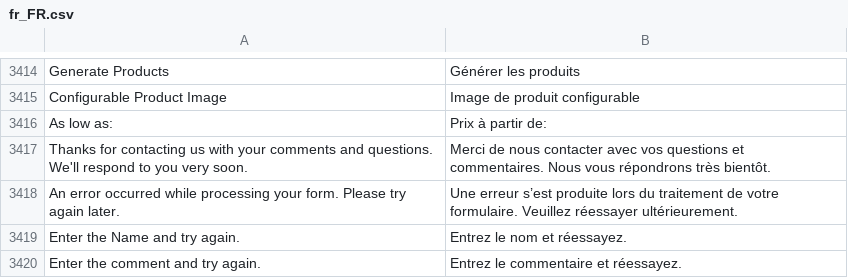
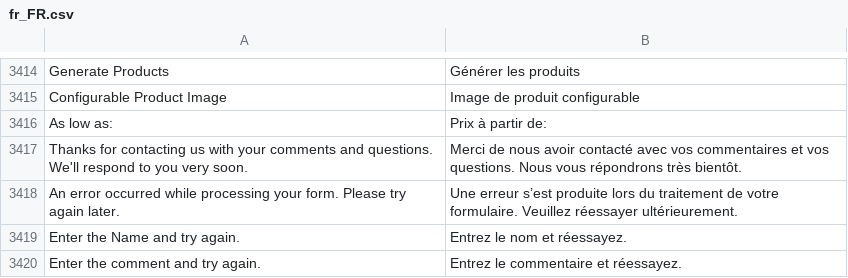
Before and after one commit to magento-l10n/language-fr_FR, a CSV file: fr_FR.csv, drawn as a sheet; only a part is shown, gaps mark what is left out; the diff names each change by its address in the sheet, - before the commit and + after, or states it on an @@ line.

Commit message:
Updating translations from Crowdin.

```diff
--- a/fr_FR.csv
+++ b/fr_FR.csv
-B3417: …de nous contacter avec vos questions et commentaires. Nous vous…
+B3417: …de nous avoir contacté avec vos commentaires et vos questions. Nous vous…
```
Also changed, not shown: 1 other file.
